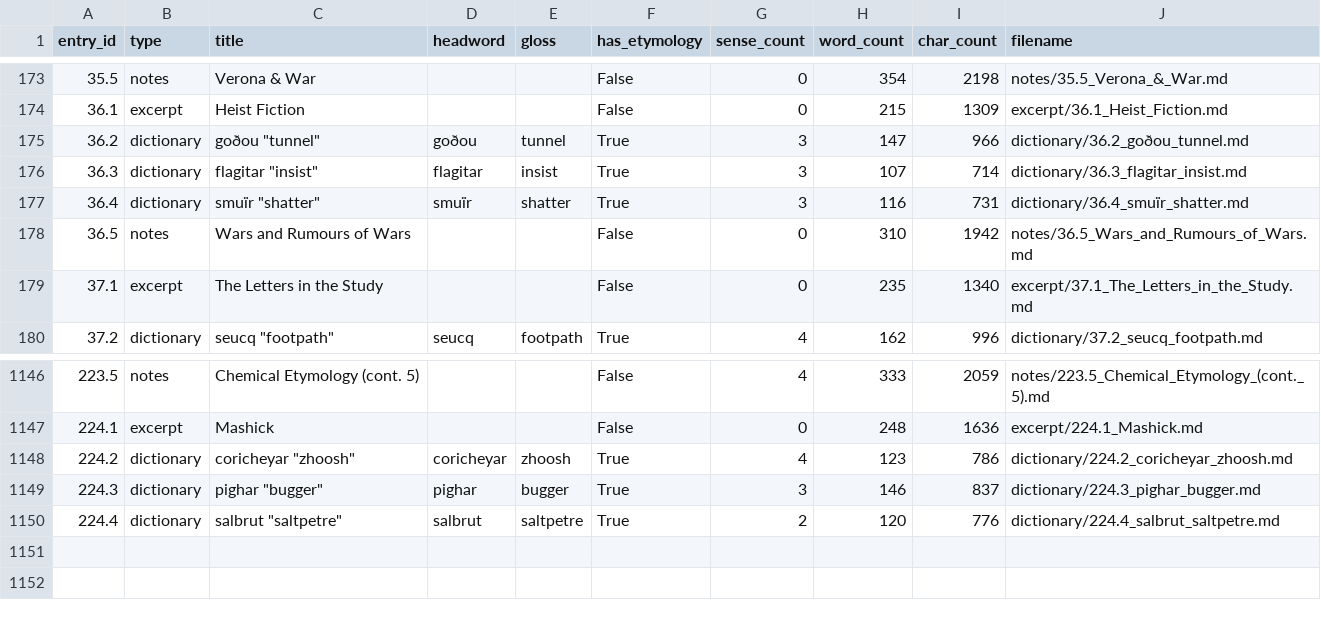
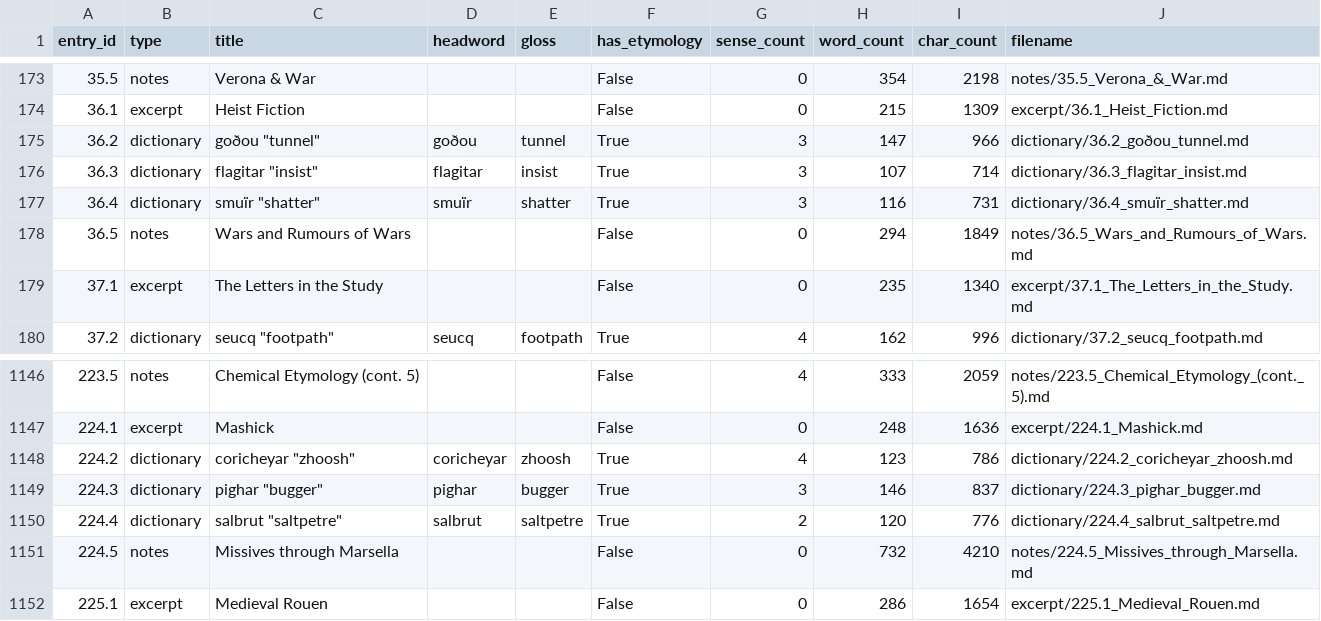
Before and after one commit to AndrewSlattery/Boralverse, a TSV file: Data/output_directory/manifest.tsv, drawn as a sheet; only a part is shown, gaps mark what is left out.

Commit message:
entries

```diff
--- a/Data/output_directory/manifest.tsv
+++ b/Data/output_directory/manifest.tsv
@@ -177,3 +177,3 @@ entry_id	type	title	headword	gloss	has_etymology	sense_count	word_count	char_cou
 36.4	dictionary	smuïr "shatter"	smuïr	shatter	True	3	116	731	dictionary/36.4_smuïr_shatter.md
-36.5	notes	Wars and Rumours of Wars			False	0	310	1942	notes/36.5_Wars_and_Rumours_of_Wars.md
+36.5	notes	Wars and Rumours of Wars			False	0	294	1849	notes/36.5_Wars_and_Rumours_of_Wars.md
 37.1	excerpt	The Letters in the Study			False	0	235	1340	excerpt/37.1_The_Letters_in_the_Study.md
@@ -1150 +1150,3 @@ entry_id	type	title	headword	gloss	has_etymology	sense_count	word_count	char_cou
 224.4	dictionary	salbrut "saltpetre"	salbrut	saltpetre	True	2	120	776	dictionary/224.4_salbrut_saltpetre.md
+224.5	notes	Missives through Marsella			False	0	732	4210	notes/224.5_Missives_through_Marsella.md
+225.1	excerpt	Medieval Rouen			False	0	286	1654	excerpt/225.1_Medieval_Rouen.md
```
Also changed, not shown: 12 other files.
